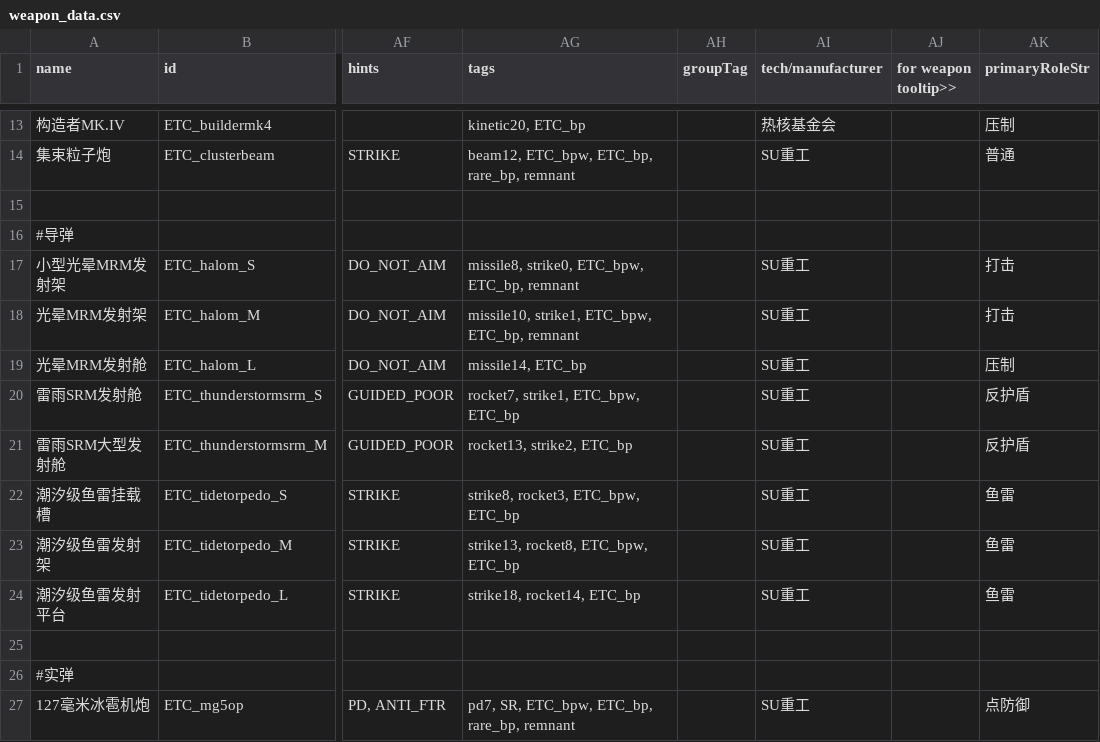
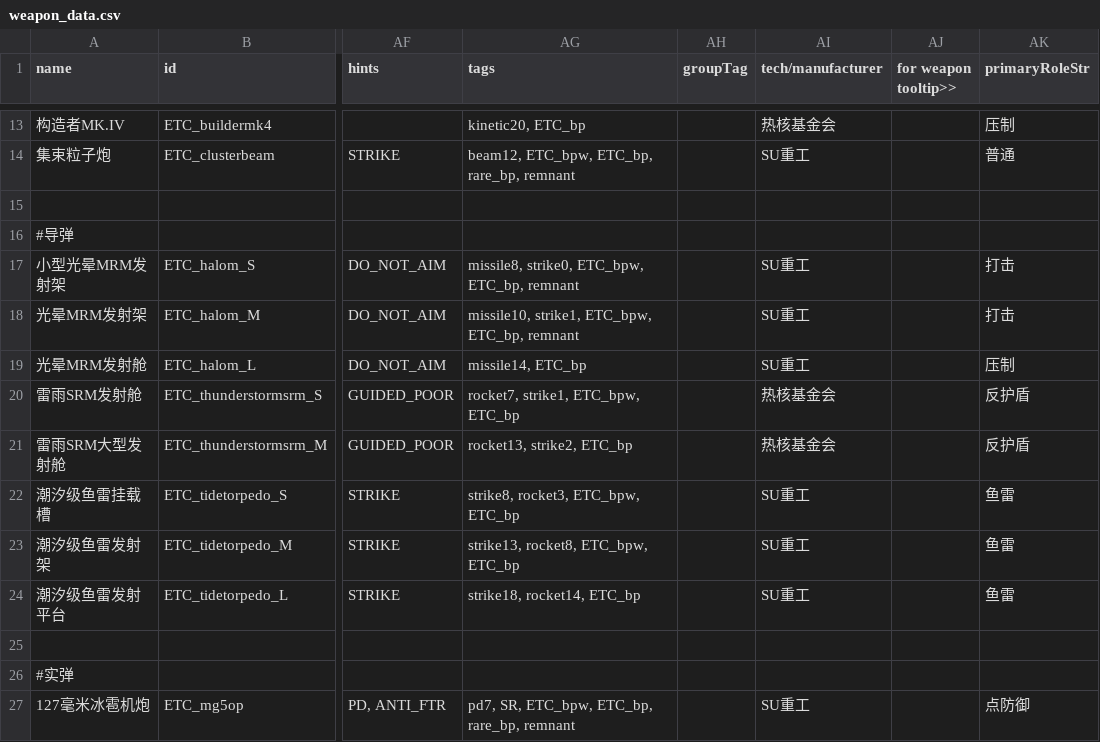
Before and after one commit to Mayoerumono/Erexeus-Tech-Complex, a CSV file: data/weapons/weapon_data.csv, drawn as a sheet; only a part is shown, gaps mark what is left out; the diff names each change by its address in the sheet, - before the commit and + after, or states it on an @@ line.

Commit message:
Add files via upload

```diff
--- a/data/weapons/weapon_data.csv
+++ b/data/weapons/weapon_data.csv
-AI20:AI21 (tech/manufacturer): SU重工
+AI20:AI21 (tech/manufacturer): 热核基金会
```
